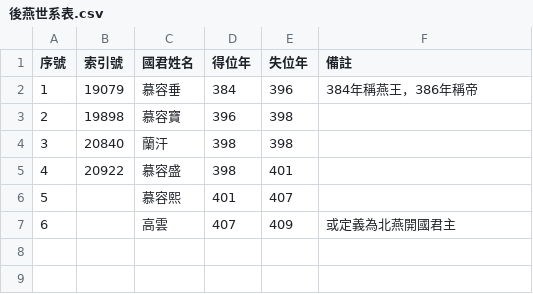
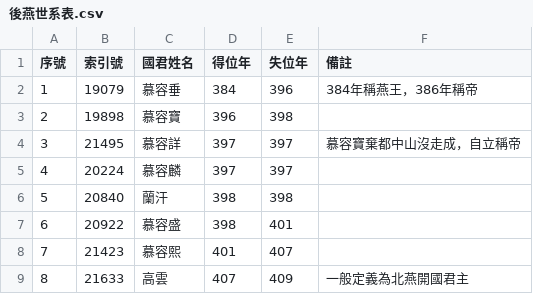
Before and after one commit to gamefang/zizhitongjian, a CSV file: 2_世系圖表/2.2_并立政權/晉/十六國/後燕世系表.csv, drawn as a sheet; addresses are those after the commit; the diff names each change by its address in the sheet, - before the commit and + after, or states it on an @@ line.

```diff
--- a/2_世系圖表/2.2_并立政權/晉/十六國/後燕世系表.csv
+++ b/2_世系圖表/2.2_并立政權/晉/十六國/後燕世系表.csv
+row 4: 3 | 21495 | 慕容詳 | 397 | 397 | 慕容寶棄都中山沒走成，自立稱帝
+row 5: 4 | 20224 | 慕容麟 | 397 | 397
@@ column A (序號) renumbered from row 6 down @@
-B8 (索引號): (empty)
+B8 (索引號): 21423
-B9 (索引號): (empty)
+B9 (索引號): 21633
-F9 (備註): 或定義為北燕開國君主
+F9 (備註): 一般定義為北燕開國君主
```
Also changed, not shown: 1_數據表/1.1_通鑑目録/章節表.csv, 1_數據表/1.2_政權年代表/年號總表.csv, 6 other files.
